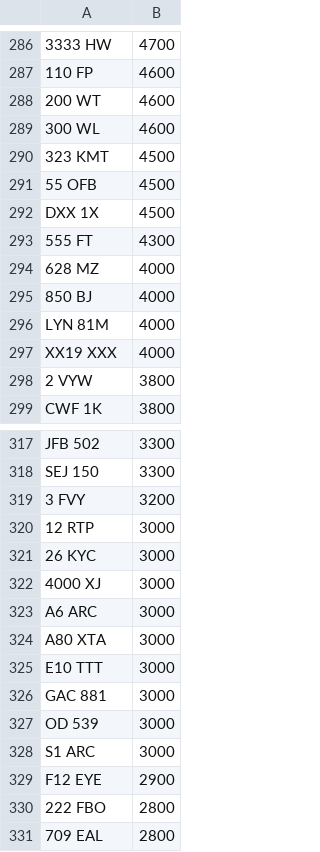
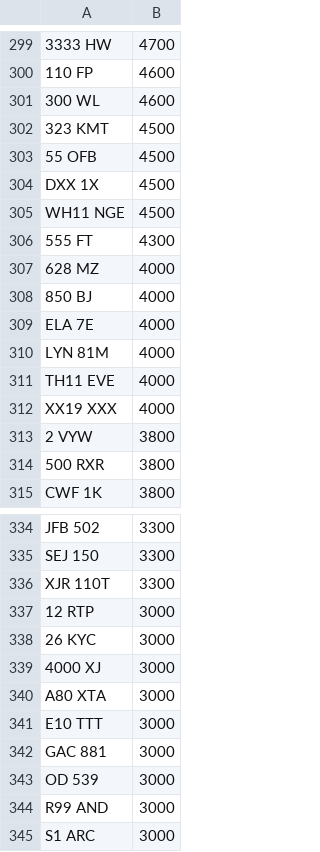
Before and after one commit to martinsumner/simplyreg, a CSV file: csv/MUNN_NOVAT_0.csv, drawn as a sheet; only a part is shown, gaps mark what is left out; the shorter side is filled out with more unchanged rows; removed rows and columns are numbered as before the commit, all else as after; the diff covers the shown part only; the diff names each change by its address in the sheet, - before the commit and + after, or states it on an @@ line.

```diff
--- a/csv/MUNN_NOVAT_0.csv
+++ b/csv/MUNN_NOVAT_0.csv
-row 288: 200 WT | 4600
+row 305: WH11 NGE | 4500
+row 309: ELA 7E | 4000
+row 311: TH11 EVE | 4000
+row 314: 500 RXR | 3800
-row 319: 3 FVY | 3200
+row 336: XJR 110T | 3300
-row 323: A6 ARC | 3000
+row 344: R99 AND | 3000
```
Also changed, not shown: 20 added rows, 5 removed rows and 1 edited cell elsewhere in this file, csv/MUNN_PLUSVAT_0.csv.
